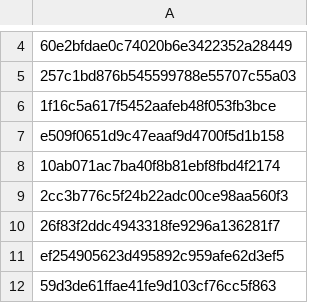
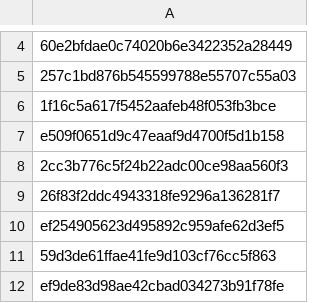
Before and after one commit to Heroes-United/patreonlist, a CSV file: users.csv, drawn as a sheet; only a part is shown, gaps mark what is left out; the shorter side is filled out with more unchanged rows; the diff names each change by its address in the sheet, - before the commit and + after, or states it on an @@ line.

```diff
--- a/users.csv
+++ b/users.csv
-row 8: 10ab071ac7ba40f8b81ebf8fbd4f2174
```
Also changed, not shown: users-uuids.csv.
